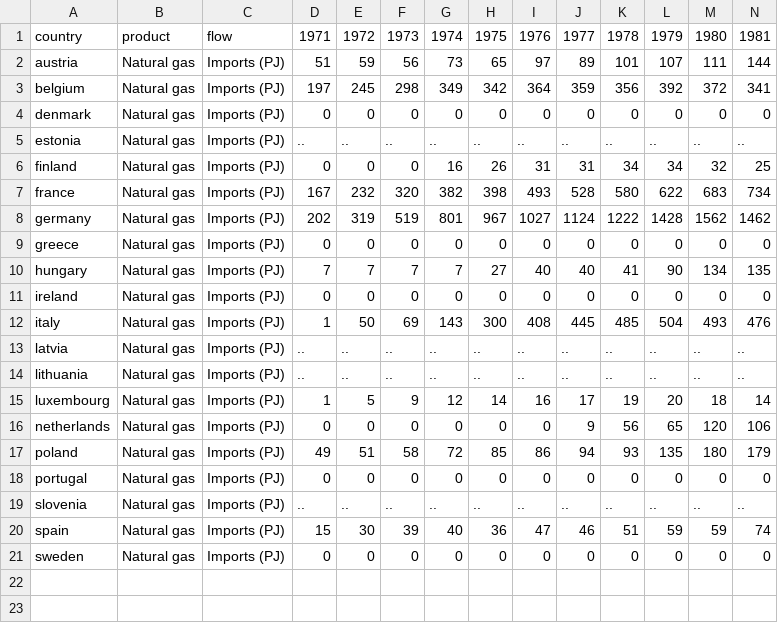
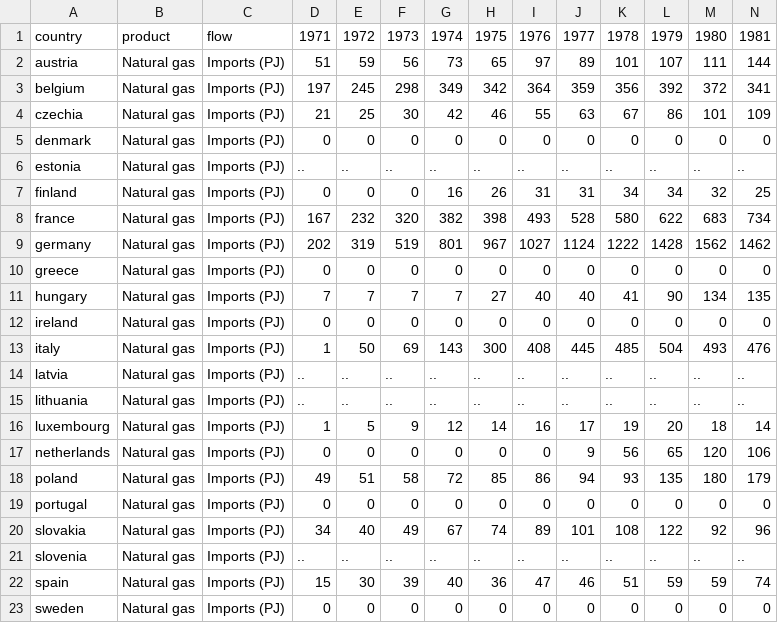
Before and after one commit to M-NIKIFOROV/maxim-ANIP, a CSV file: data/clean/gasdep_cleaned.csv, drawn as a sheet; only a part is shown; rows hold the shown columns only; the diff names each change by its address in the sheet, - before the commit and + after, or states it on an @@ line.

```diff
--- a/data/clean/gasdep_cleaned.csv
+++ b/data/clean/gasdep_cleaned.csv
+row 4: czechia | Natural gas | Imports (PJ) | 21 | 25 | 30 | 42 | 46 | 55 | 63 | 67 | 86 | 101 | 109
+row 20: slovakia | Natural gas | Imports (PJ) | 34 | 40 | 49 | 67 | 74 | 89 | 101 | 108 | 122 | 92 | 96
```
Also changed, not shown: data/clean/gdppc_cleaned.csv, data/clean/ideology_cleaned.csv, 8 other files.
